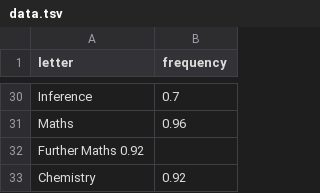
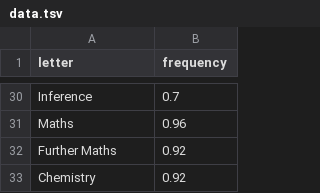
Before and after one commit to JamesCollerton/JamesCollerton.github.io, a TSV file: data.tsv, drawn as a sheet; only a part is shown, gaps mark what is left out; removed rows and columns are numbered as before the commit, all else as after; the diff names each change by its address in the sheet, - before the commit and + after, or states it on an @@ line.

Commit message:
Adding tab in

```diff
--- a/data.tsv
+++ b/data.tsv
-row 32: Further Maths 0.92
+row 32: Further Maths | 0.92
```
